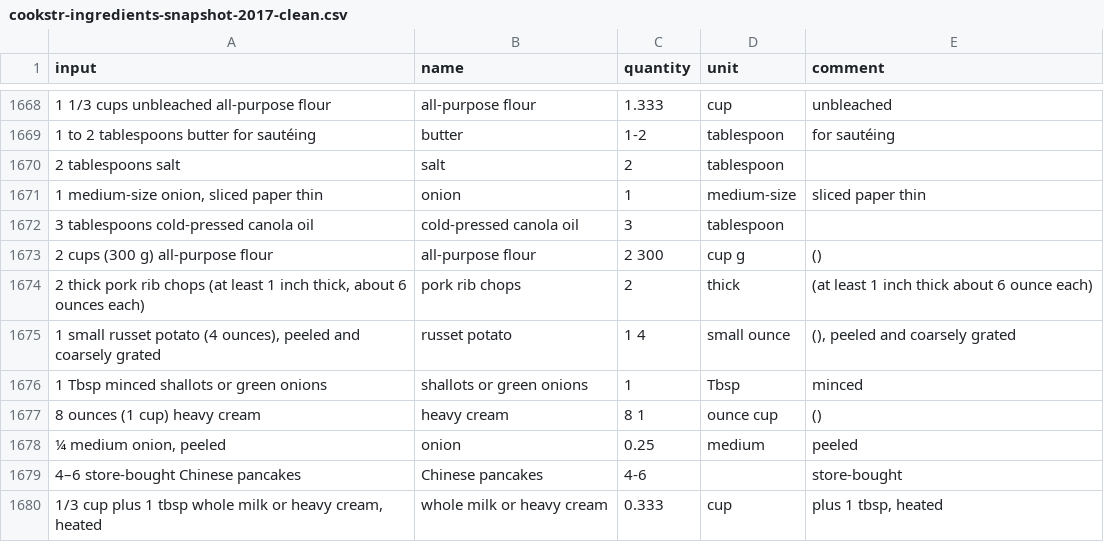
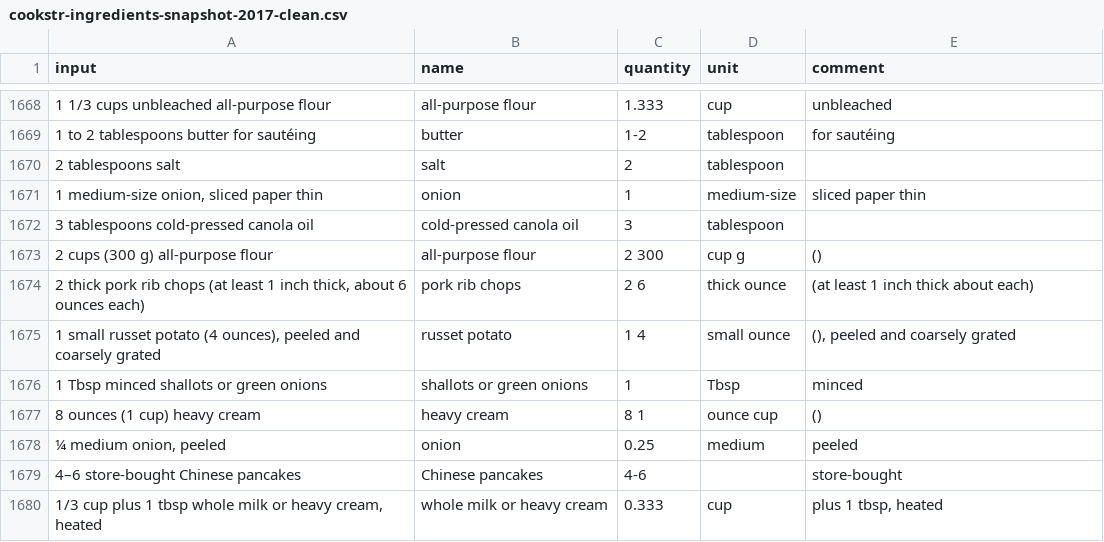
Before and after one commit to strangetom/ingredient-parser, a CSV file: train/data/cookstr/cookstr-ingredients-snapshot-2017-clean.csv, drawn as a sheet; only a part is shown, gaps mark what is left out; the diff names each change by its address in the sheet, - before the commit and + after, or states it on an @@ line.

Commit message:
Bugfix: Initial relabelling of NYT data

```diff
--- a/train/data/cookstr/cookstr-ingredients-snapshot-2017-clean.csv
+++ b/train/data/cookstr/cookstr-ingredients-snapshot-2017-clean.csv
-C1674 (quantity): 2
+C1674 (quantity): 2 6
-D1674 (unit): thick
+D1674 (unit): thick ounce
-E1674 (comment): (at least 1 inch thick about 6 ounce each)
+E1674 (comment): (at least 1 inch thick about each)
```
